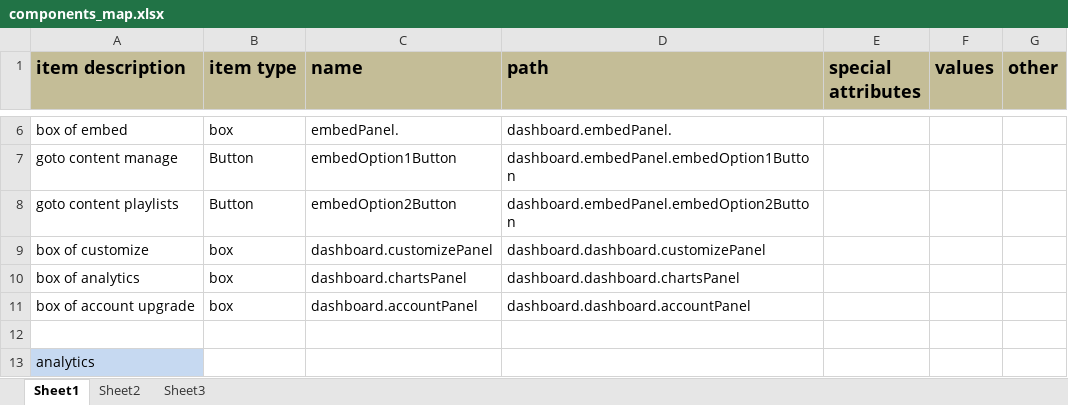
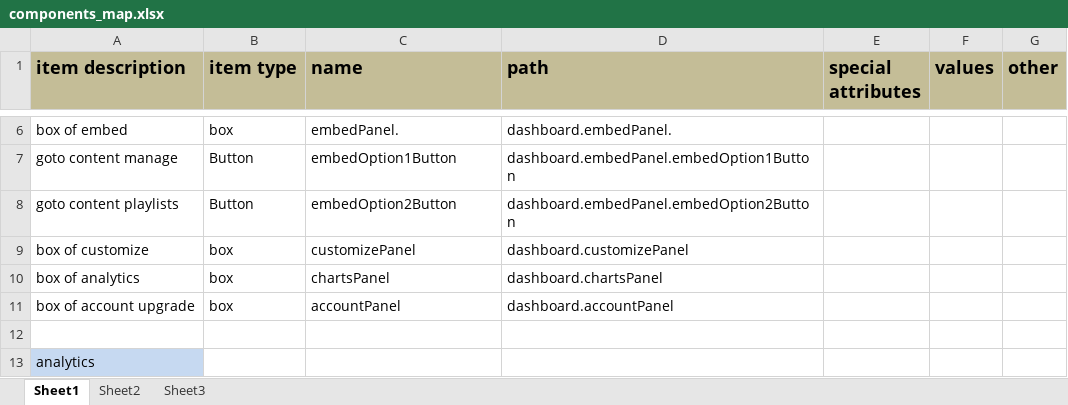
Before and after one commit to kaltura/kmc, an Excel workbook: KMC/docs/components_map.xlsx, sheet Sheet1, drawn as a sheet; only a part is shown, gaps mark what is left out; values as stored, in another font and other column widths than the file's, no borders; the diff names each change by its address in the sheet, - before the commit and + after, or states it on an @@ line.

```diff
--- a/KMC/docs/components_map.xlsx (sheet Sheet1)
+++ b/KMC/docs/components_map.xlsx (sheet Sheet1)
-C9 (name): dashboard.customizePanel
+C9 (name): customizePanel
-D9 (path): dashboard.dashboard.customizePanel
+D9 (path): dashboard.customizePanel
-C10 (name): dashboard.chartsPanel
+C10 (name): chartsPanel
-D10 (path): dashboard.dashboard.chartsPanel
+D10 (path): dashboard.chartsPanel
-C11 (name): dashboard.accountPanel
+C11 (name): accountPanel
-D11 (path): dashboard.dashboard.accountPanel
+D11 (path): dashboard.accountPanel
```
Also changed, not shown: 5 other files.
